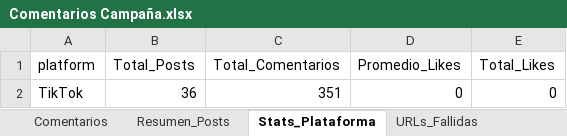
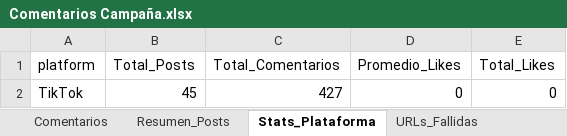
Before and after one commit to sociallisteningalpina-lang/comentarios-tiktok-miximochis-earned-media, an Excel workbook: Comentarios Campaña.xlsx, sheet Stats_Plataforma, drawn as a sheet; values as stored, in another font and other column widths than the file's, no borders; the diff names each change by its address in the sheet, - before the commit and + after, or states it on an @@ line.

```diff
--- a/Comentarios Campaña.xlsx (sheet Stats_Plataforma)
+++ b/Comentarios Campaña.xlsx (sheet Stats_Plataforma)
-B2 (Total_Posts): 36
+B2 (Total_Posts): 45
-C2 (Total_Comentarios): 351
+C2 (Total_Comentarios): 427
```
Also changed, not shown: sheet Comentarios, sheet Resumen_Posts, sheet Stats_Extraccion, sheet URLs_Fallidas, 1 other file.
